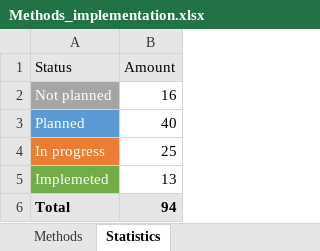
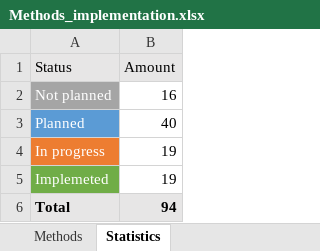
Before and after one commit to bivashy/java-vk-bots-long-poll-api, an Excel workbook: Methods_implementation.xlsx, sheet Statistics, drawn as a sheet; values as stored, in another font and other column widths than the file's, no borders; charts and pictures not drawn; the diff names each change by its address in the sheet, - before the commit and + after, or states it on an @@ line.

```diff
--- a/Methods_implementation.xlsx (sheet Statistics)
+++ b/Methods_implementation.xlsx (sheet Statistics)
-B4 (Amount): 25
+B4 (Amount): 19
-B5 (Amount): 13
+B5 (Amount): 19
```
Also changed, not shown: sheet Methods, charts or pictures, 26 other files.
